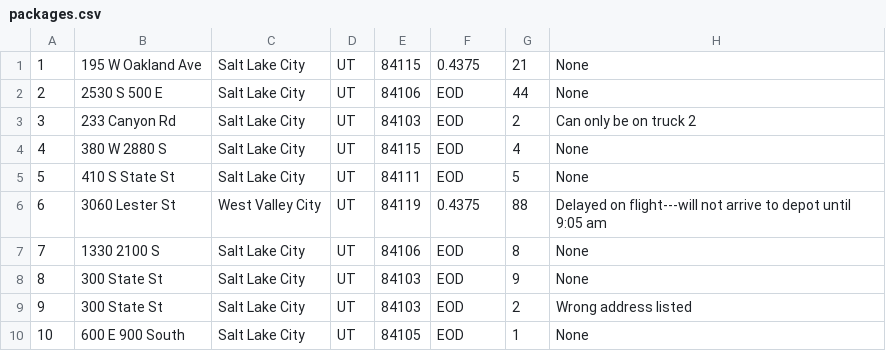
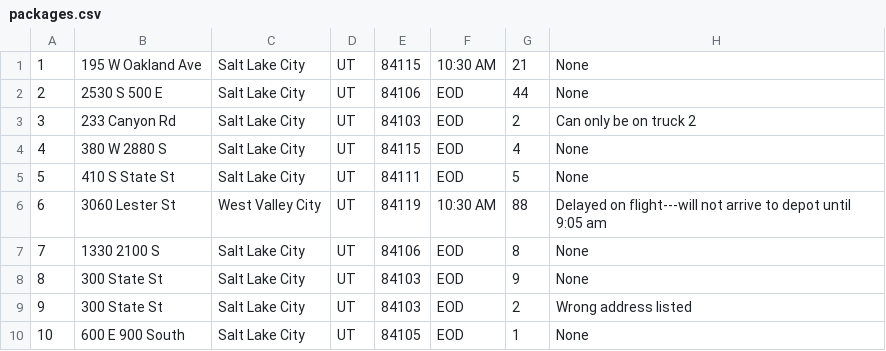
Before and after one commit to lefthandedcoder/Delivery_Simulator, a CSV file: csv_files/packages.csv, drawn as a sheet; only a part is shown; the diff covers the shown part only.

```diff
--- a/csv_files/packages.csv
+++ b/csv_files/packages.csv
@@ -1,2 +1,2 @@
-1,195 W Oakland Ave,Salt Lake City,UT,84115,0.4375,21,None
+1,195 W Oakland Ave,Salt Lake City,UT,84115,10:30 AM,21,None
 2,2530 S 500 E,Salt Lake City,UT,84106,EOD,44,None
@@ -5,3 +5,3 @@
 5,410 S State St,Salt Lake City,UT,84111,EOD,5,None
-6,3060 Lester St,West Valley City,UT,84119,0.4375,88,Delayed on flight---will not arrive to depot until 9:05 am
+6,3060 Lester St,West Valley City,UT,84119,10:30 AM,88,Delayed on flight---will not arrive to depot until 9:05 am
 7,1330 2100 S,Salt Lake City,UT,84106,EOD,8,None
```
Also changed, not shown: 12 edited cells elsewhere in this file, 6 other files.
